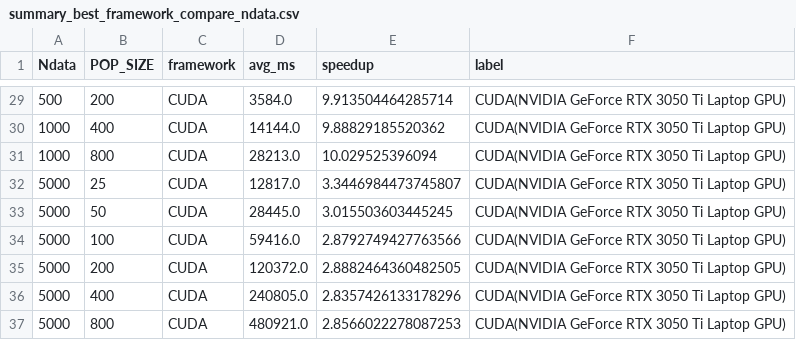
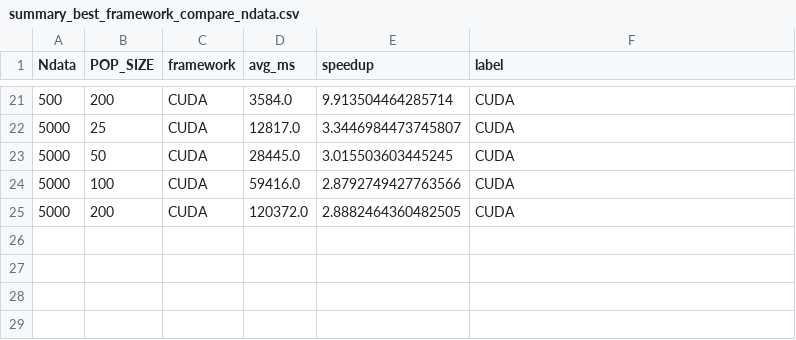
Before and after one commit to NLT22/Parallel_GWO, a CSV file: kmean_clustering/summary_best_framework_compare_ndata.csv, drawn as a sheet; only a part is shown, gaps mark what is left out; the diff covers the shown part only.

```diff
--- a/kmean_clustering/summary_best_framework_compare_ndata.csv
+++ b/kmean_clustering/summary_best_framework_compare_ndata.csv
@@ -29,9 +21,5 @@ Ndata,POP_SIZE,framework,avg_ms,speedup,label
-500,200,CUDA,3584.0,9.913504464285714,CUDA(NVIDIA GeForce RTX 3050 Ti Laptop GPU)
-1000,400,CUDA,14144.0,9.88829185520362,CUDA(NVIDIA GeForce RTX 3050 Ti Laptop GPU)
-1000,800,CUDA,28213.0,10.029525396094,CUDA(NVIDIA GeForce RTX 3050 Ti Laptop GPU)
-5000,25,CUDA,12817.0,3.3446984473745807,CUDA(NVIDIA GeForce RTX 3050 Ti Laptop GPU)
-5000,50,CUDA,28445.0,3.015503603445245,CUDA(NVIDIA GeForce RTX 3050 Ti Laptop GPU)
-5000,100,CUDA,59416.0,2.8792749427763566,CUDA(NVIDIA GeForce RTX 3050 Ti Laptop GPU)
-5000,200,CUDA,120372.0,2.8882464360482505,CUDA(NVIDIA GeForce RTX 3050 Ti Laptop GPU)
-5000,400,CUDA,240805.0,2.8357426133178296,CUDA(NVIDIA GeForce RTX 3050 Ti Laptop GPU)
-5000,800,CUDA,480921.0,2.8566022278087253,CUDA(NVIDIA GeForce RTX 3050 Ti Laptop GPU)
+500,200,CUDA,3584.0,9.913504464285714,CUDA
+5000,25,CUDA,12817.0,3.3446984473745807,CUDA
+5000,50,CUDA,28445.0,3.015503603445245,CUDA
+5000,100,CUDA,59416.0,2.8792749427763566,CUDA
+5000,200,CUDA,120372.0,2.8882464360482505,CUDA
```
Also changed, not shown: 8 removed rows and 19 edited cells elsewhere in this file, kmean_clustering/gwo_cuda.csv, kmean_clustering/gwo_opencl.csv, 11 other files.
